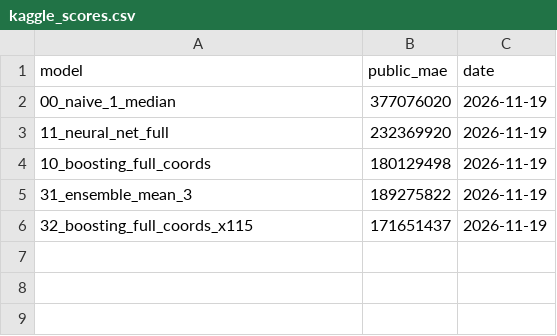
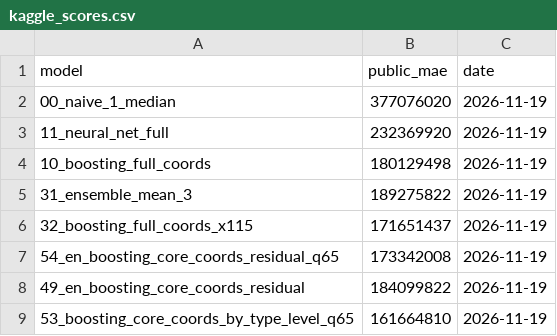
Before and after one commit to Stebandido77/Problem-set3, a CSV file: views/kaggle_scores.csv, drawn as a sheet; the diff names each change by its address in the sheet, - before the commit and + after, or states it on an @@ line.

```diff
--- a/views/kaggle_scores.csv
+++ b/views/kaggle_scores.csv
+row 7: 54_en_boosting_core_coords_residual_q65 | 173342008 | 2026-11-19
+row 8: 49_en_boosting_core_coords_residual | 184099822 | 2026-11-19
+row 9: 53_boosting_core_coords_by_type_level_q65 | 161664810 | 2026-11-19
```
Also changed, not shown: views/cv_results.csv, 5 other files.
